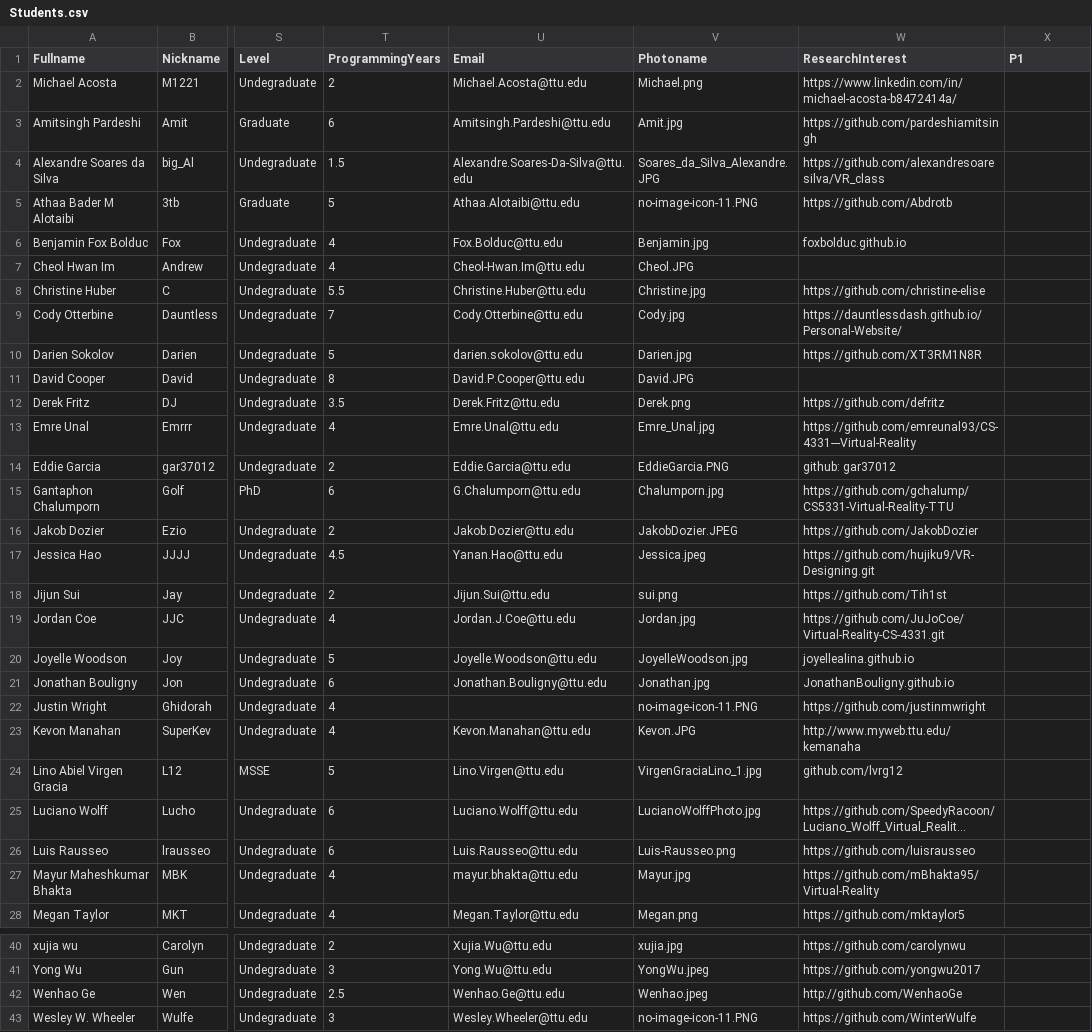
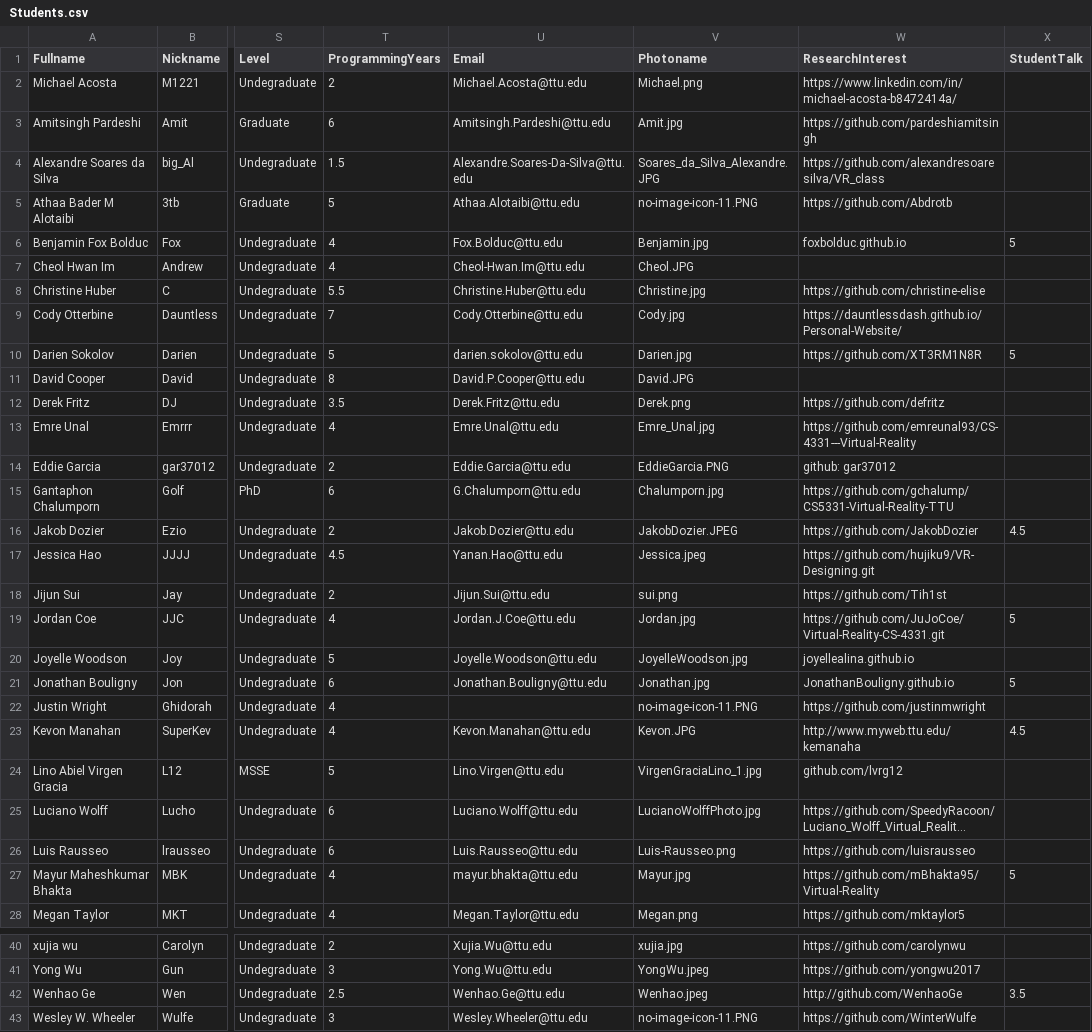
Before and after one commit to iDataVisualizationLab/5331Virtual-Reality, a CSV file: grade/data/Students.csv, drawn as a sheet; only a part is shown, gaps mark what is left out; long unchanged cells end in …; the diff names each change by its address in the sheet, - before the commit and + after, or states it on an @@ line.

```diff
--- a/grade/data/Students.csv
+++ b/grade/data/Students.csv
-X1: P1
+X1: StudentTalk
-X6 (StudentTalk): (empty)
+X6 (StudentTalk): 5
-X10 (StudentTalk): (empty)
+X10 (StudentTalk): 5
-X16 (StudentTalk): (empty)
+X16 (StudentTalk): 4.5
-X19 (StudentTalk): (empty)
+X19 (StudentTalk): 5
-X21 (StudentTalk): (empty)
+X21 (StudentTalk): 5
-X23 (StudentTalk): (empty)
+X23 (StudentTalk): 4.5
-X27 (StudentTalk): (empty)
+X27 (StudentTalk): 5
-X42 (StudentTalk): (empty)
+X42 (StudentTalk): 3.5
```
Also changed, not shown: grade/data/participation.csv, 1 other file.
